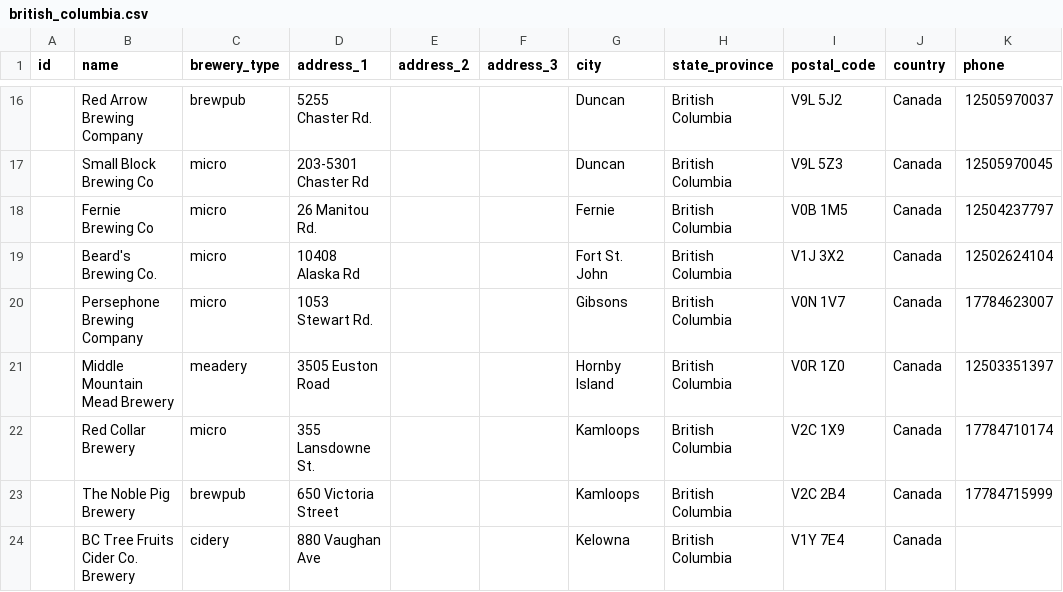
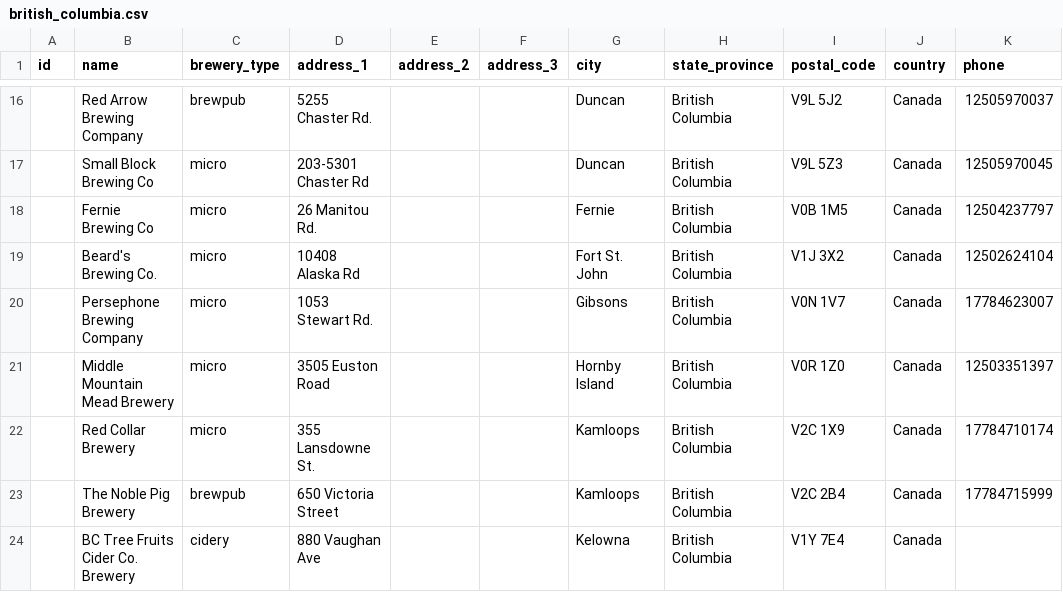
Before and after one commit to BruddahChrispy/openbrewerydb, a CSV file: data/canada/british_columbia.csv, drawn as a sheet; only a part is shown, gaps mark what is left out; the diff names each change by its address in the sheet, - before the commit and + after, or states it on an @@ line.

Commit message:
Change meadery to micro

```diff
--- a/data/canada/british_columbia.csv
+++ b/data/canada/british_columbia.csv
-C21 (brewery_type): meadery
+C21 (brewery_type): micro
```
